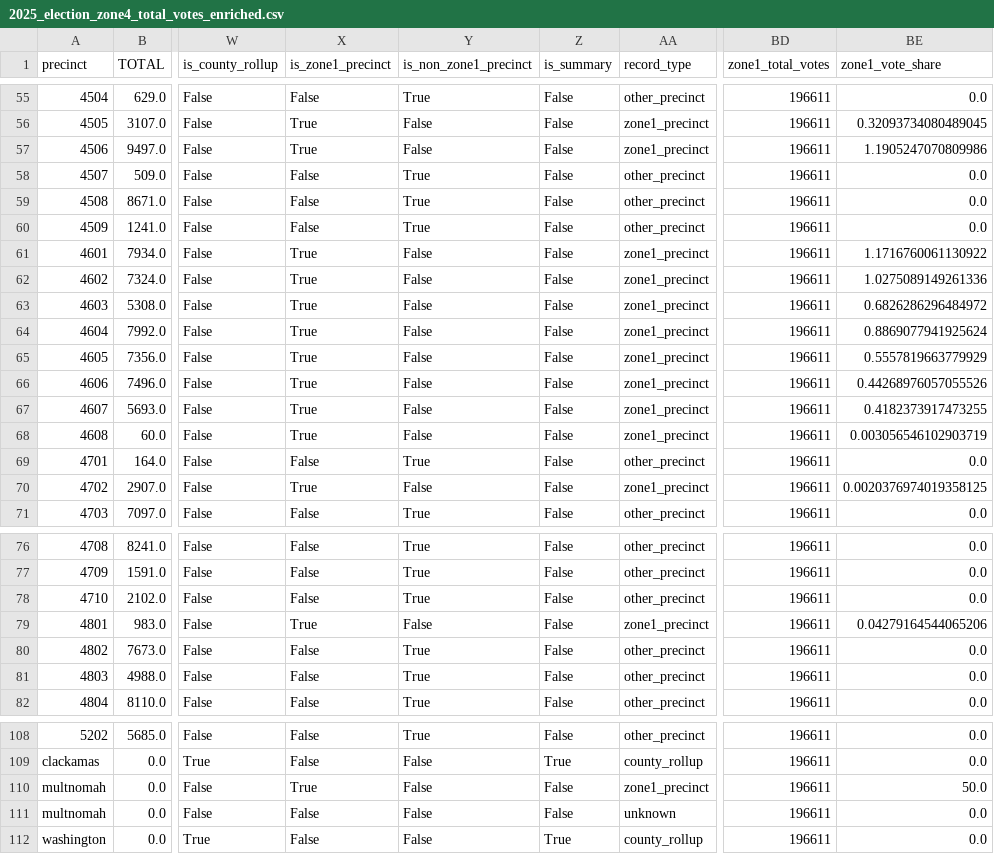
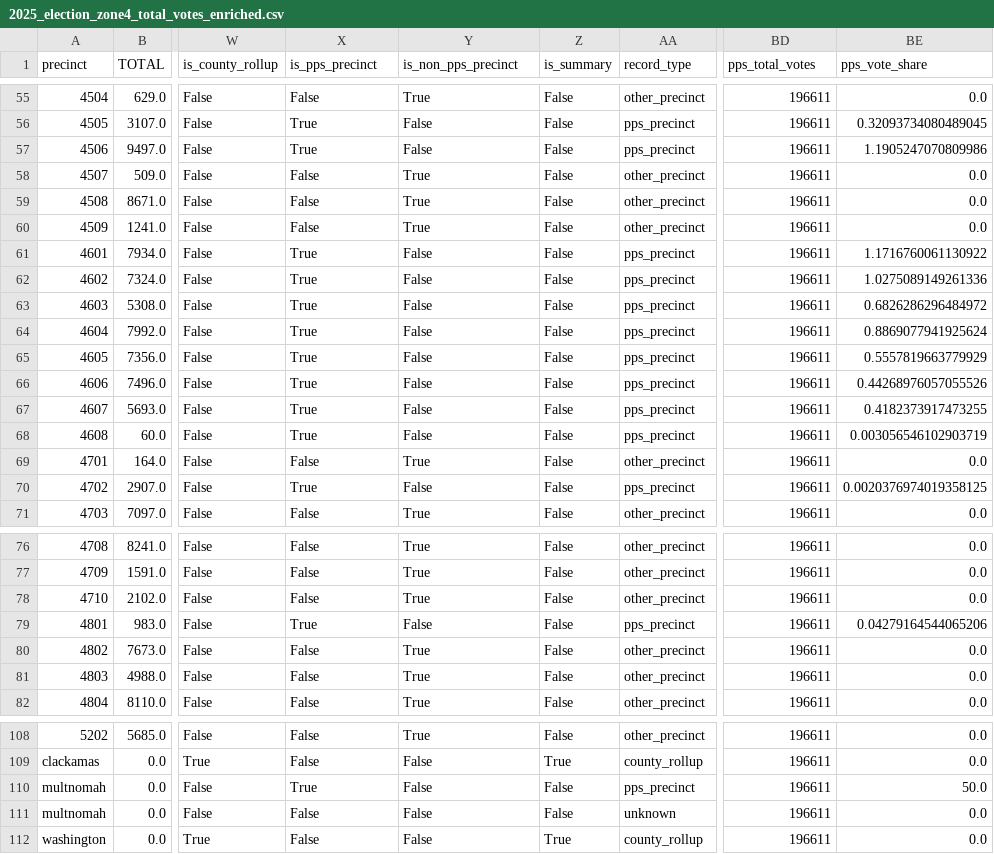
Before and after one commit to StatecraftAI/maps, a CSV file: data/elections/2025_election_zone4_total_votes_enriched.csv, drawn as a sheet; only a part is shown, gaps mark what is left out; the diff covers the shown part only; the diff names each change by its address in the sheet, - before the commit and + after, or states it on an @@ line.

```diff
--- a/data/elections/2025_election_zone4_total_votes_enriched.csv
+++ b/data/elections/2025_election_zone4_total_votes_enriched.csv
-X1: is_zone1_precinct
+X1: is_pps_precinct
-Y1: is_non_zone1_precinct
+Y1: is_non_pps_precinct
-BD1: zone1_total_votes
+BD1: pps_total_votes
-BE1: zone1_vote_share
+BE1: pps_vote_share
-AA56:AA57 (record_type): zone1_precinct
+AA56:AA57 (record_type): pps_precinct
-AA61:AA68 (record_type): zone1_precinct
+AA61:AA68 (record_type): pps_precinct
-AA70 (record_type): zone1_precinct
+AA70 (record_type): pps_precinct
-AA79 (record_type): zone1_precinct
+AA79 (record_type): pps_precinct
-AA110 (record_type): zone1_precinct
+AA110 (record_type): pps_precinct
```
Also changed, not shown: 50 edited cells elsewhere in this file, data/elections/2025_election_bond_total_votes_enriched.csv, data/elections/2025_election_zone1_total_votes_enriched.csv, 53 other files.
